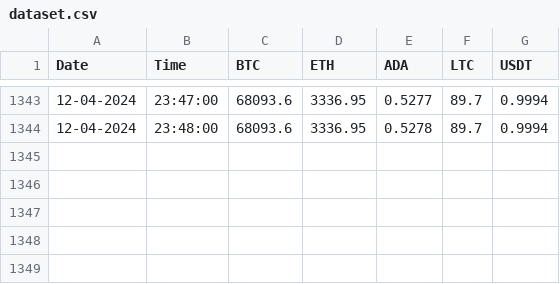
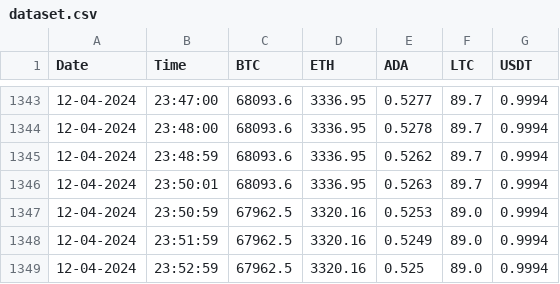
Before and after one commit to Sanika-Chavan/PrediCrypt, a CSV file: dataset.csv, drawn as a sheet; only a part is shown, gaps mark what is left out.

Commit message:
updated rqmts.txt and dataset

```diff
--- a/dataset.csv
+++ b/dataset.csv
@@ -1344 +1344,6 @@ Date,Time,BTC,ETH,ADA,LTC,USDT
 12-04-2024,23:48:00,68093.6,3336.95,0.5278,89.7,0.9994
+12-04-2024,23:48:59,68093.6,3336.95,0.5262,89.7,0.9994
+12-04-2024,23:50:01,68093.6,3336.95,0.5263,89.7,0.9994
+12-04-2024,23:50:59,67962.5,3320.16,0.5253,89.0,0.9994
+12-04-2024,23:51:59,67962.5,3320.16,0.5249,89.0,0.9994
+12-04-2024,23:52:59,67962.5,3320.16,0.525,89.0,0.9994
```
Also changed, not shown: dataset-ADA.csv, dataset-BTC.csv, 4 other files.
